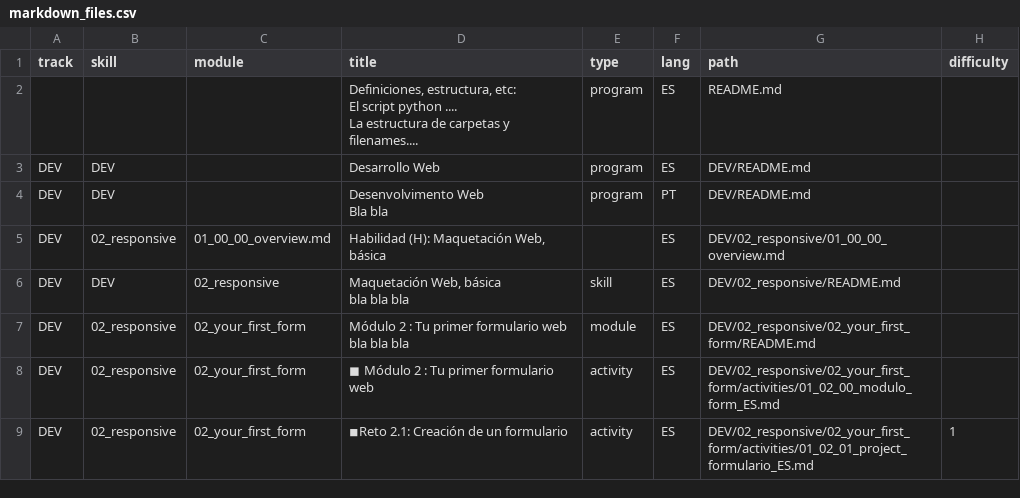
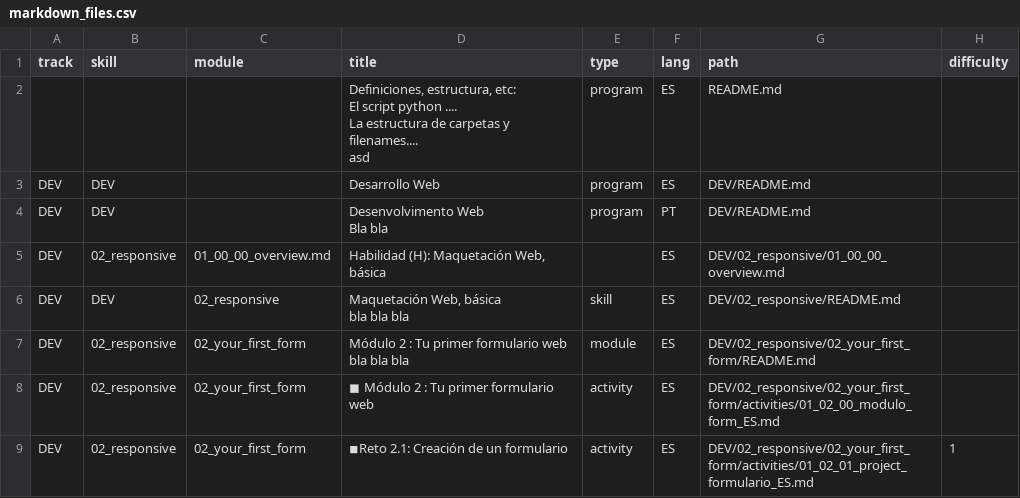
Before and after one commit to Laboratoria/digitaljumpstart-curriculum, a CSV file: markdown_files.csv, drawn as a sheet; only a part is shown; ↵ is a line break in a cell; the diff names each change by its address in the sheet, - before the commit and + after, or states it on an @@ line.

```diff
--- a/markdown_files.csv
+++ b/markdown_files.csv
-D2 (title): …y filenames....
+D2 (title): …y filenames.... ↵ asd
```
Also changed, not shown: 1 other file.
